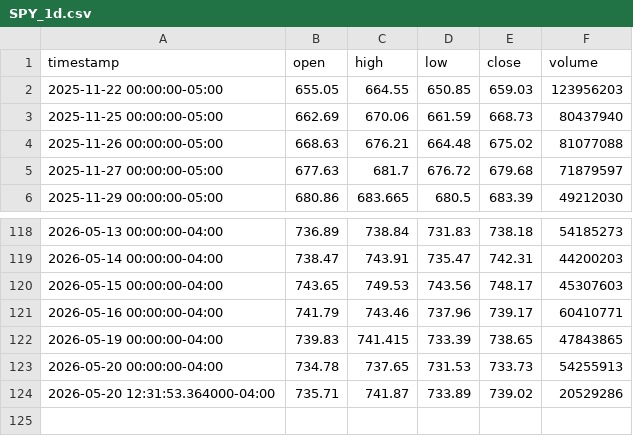
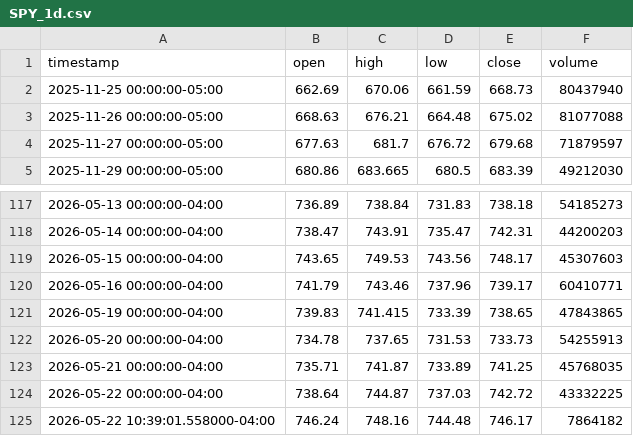
Before and after one commit to ebimor/market_signals, a CSV file: backend/data/cache/SPY_1d.csv, drawn as a sheet; only a part is shown, gaps mark what is left out.

```diff
--- a/backend/data/cache/SPY_1d.csv
+++ b/backend/data/cache/SPY_1d.csv
@@ -1,3 +1,2 @@
 timestamp,open,high,low,close,volume
-2025-11-22 00:00:00-05:00,655.05,664.55,650.85,659.03,123956203
 2025-11-25 00:00:00-05:00,662.69,670.06,661.59,668.73,80437940
@@ -123,2 +122,4 @@ timestamp,open,high,low,close,volume
 2026-05-20 00:00:00-04:00,734.78,737.65,731.53,733.73,54255913
-2026-05-20 12:31:53.364000-04:00,735.71,741.87,733.89,739.02,20529286
+2026-05-21 00:00:00-04:00,735.71,741.87,733.89,741.25,45768035
+2026-05-22 00:00:00-04:00,738.64,744.87,737.03,742.72,43332225
+2026-05-22 10:39:01.558000-04:00,746.24,748.16,744.48,746.17,7864182
```
Also changed, not shown: backend/data/cache/AAPL_1d.csv, backend/data/cache/META_60m.csv, 37 other files.
